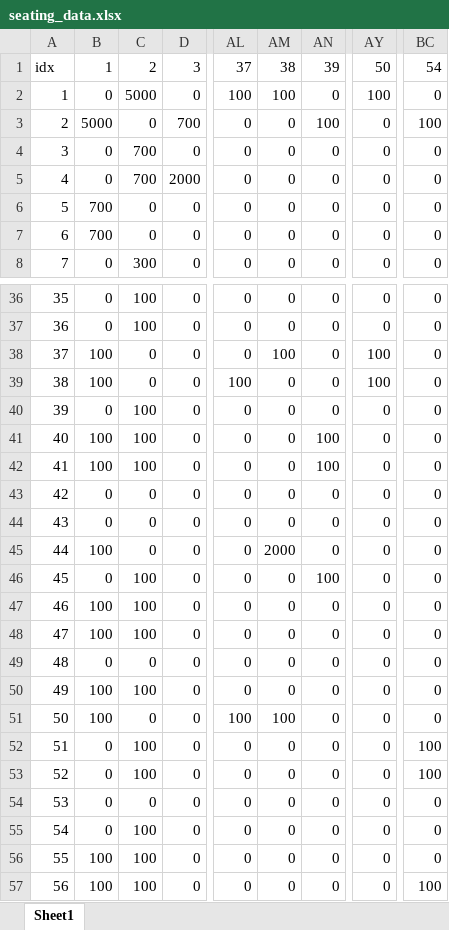
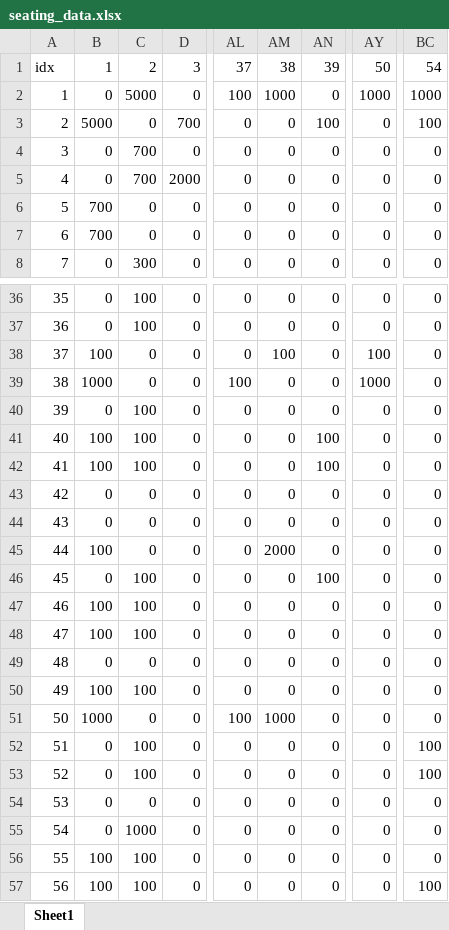
Before and after one commit to inesmcm26/cifo_project, an Excel workbook: data/seating_data.xlsx, sheet Sheet1, drawn as a sheet; only a part is shown, gaps mark what is left out; values as stored, in another font and other column widths than the file's, no borders; the diff names each change by its address in the sheet, - before the commit and + after, or states it on an @@ line.

Commit message:
added best friends relationships to datap

```diff
--- a/data/seating_data.xlsx (sheet Sheet1)
+++ b/data/seating_data.xlsx (sheet Sheet1)
-AM2: 100
+AM2: 1000
-AY2: 100
+AY2: 1000
-BC2: 0
+BC2: 1000
-B39: 100
+B39: 1000
-AY39: 100
+AY39: 1000
-B51: 100
+B51: 1000
-AM51: 100
+AM51: 1000
-C55: 100
+C55: 1000
```
